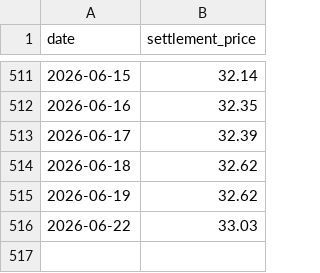
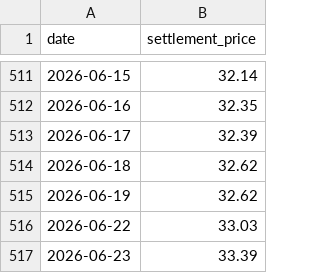
Before and after one commit to emlab-ucsb/CACT_prices, a CSV file: figure/input/cca_v26_dec26_ice.csv, drawn as a sheet; only a part is shown, gaps mark what is left out.

```diff
--- a/figure/input/cca_v26_dec26_ice.csv
+++ b/figure/input/cca_v26_dec26_ice.csv
@@ -516 +516,2 @@ date,settlement_price
 "2026-06-22",33.03
+"2026-06-23",33.39
```
